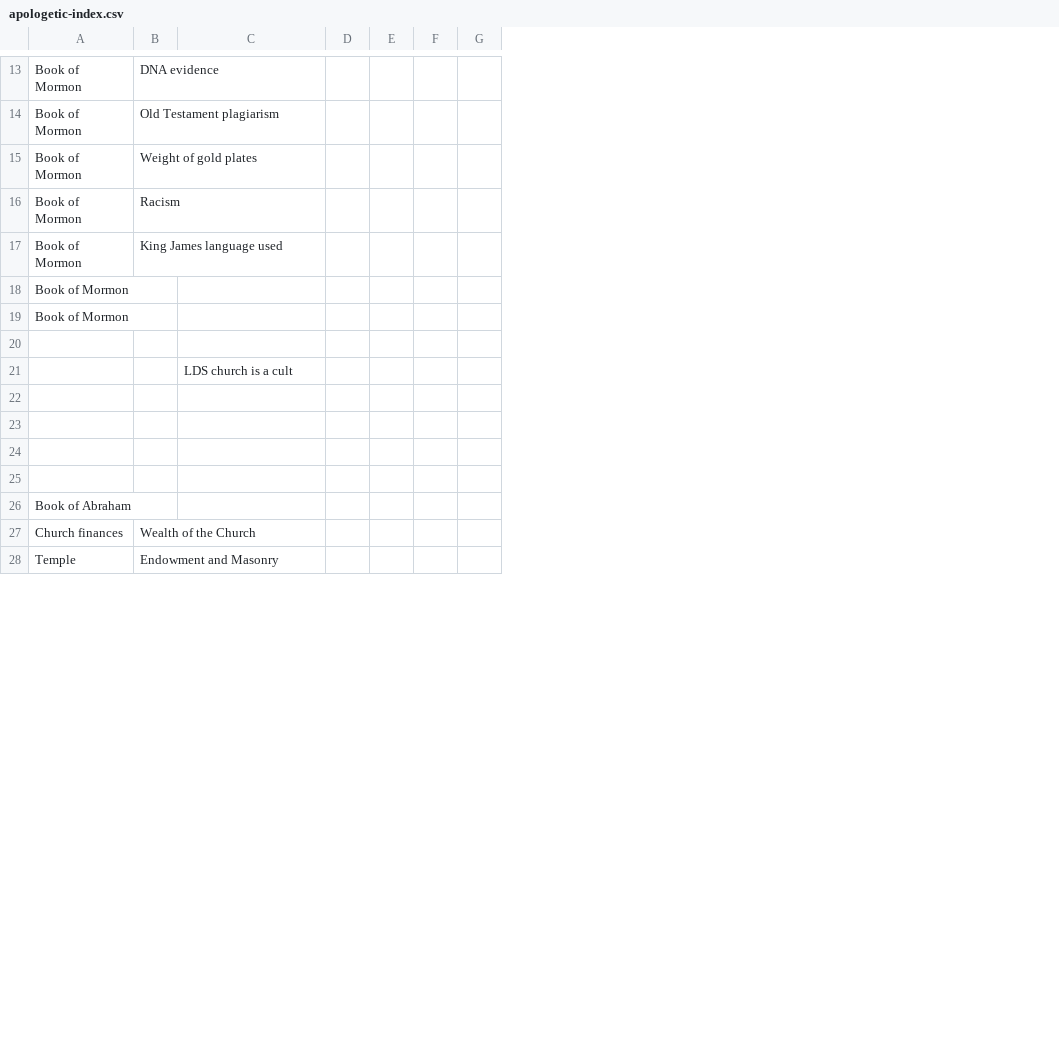
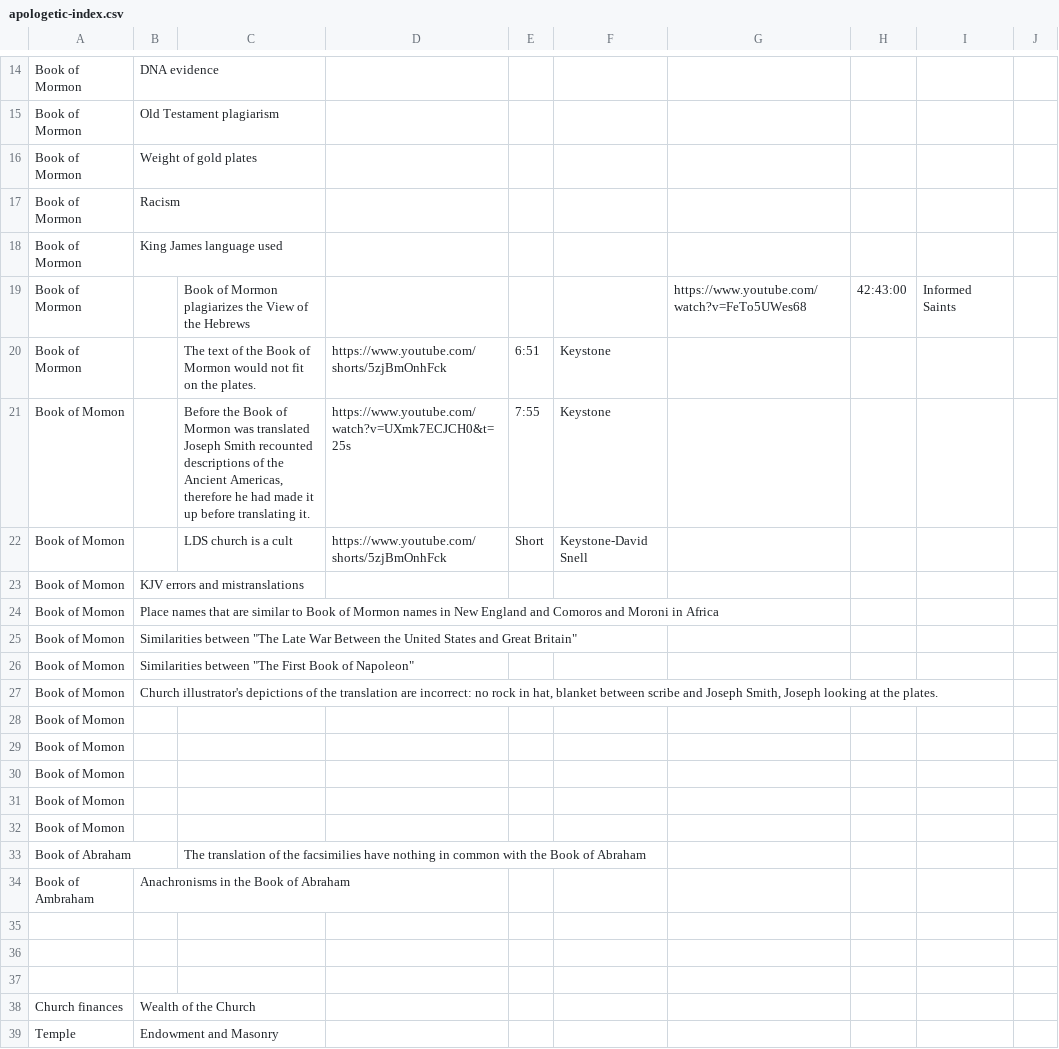
Before and after one commit to nlewell/apologetics-index, a CSV file: backend/data/raw/apologetic-index.csv, drawn as a sheet; only a part is shown, gaps mark what is left out; removed rows and columns are numbered as before the commit, all else as after; the diff covers the shown part only; the diff names each change by its address in the sheet, - before the commit and + after, or states it on an @@ line.

```diff
--- a/backend/data/raw/apologetic-index.csv
+++ b/backend/data/raw/apologetic-index.csv
-column D, empty
-column E, empty
-column F, empty
-column G, empty
+column D, rows 20-22: https://www.youtube.com/shorts/5zjBmOnhFck | https://www.youtube.com/watch?v=UXmk7ECJCH0&t=25s | https://www.youtube.com/shorts/5zjBmOnhFck
+column E, rows 20-22: 6:51 | 7:55 | Short
+column F, rows 20-22: Keystone | Keystone | Keystone-David Snell
+column G, row 19: https://www.youtube.com/watch?v=FeTo5UWes68
+column H, row 19: 42:43:00
+column I, row 19: Informed Saints
+column J, empty
-C19: (empty)
+C19: Book of Mormon plagiarizes the View of the Hebrews
-C20: (empty)
+C20: The text of the Book of Mormon would not fit on the plates.
-row 21: (empty)
+row 21: Book of Momon |  | Before the Book of Mormon was translated Joseph Smith recounted descriptions of the Ancient Americas, therefore he had made it up before translating it. | https://www.youtube.com/watch?v=UXmk7ECJCH0&t=25s | 7:55 | Keystone
-A22: (empty)
+A22: Book of Momon
+row 23: Book of Momon | KJV errors and mistranslations
+row 24: Book of Momon | Place names that are similar to Book of Mormon names in New England and Comoros and Moroni in Africa
+row 25: Book of Momon | Similarities between "The Late War Between the United States and Great Britain"
+row 26: Book of Momon | Similarities between "The First Book of Napoleon"
+row 27: Book of Momon | Church illustrator's depictions of the translation are incorrect: no rock in hat, blanket between scribe and Joseph Smith, Joseph looking at the plates.
+row 28: Book of Momon
+row 29: Book of Momon
+row 30: Book of Momon
+row 31: Book of Momon
+row 32: Book of Momon
+row 33: Book of Abraham |  | The translation of the facsimilies have nothing in common with the Book of Abraham
+row 34: Book of Ambraham | Anachronisms in the Book of Abraham
-row 25: (empty)
-row 26: Book of Abraham
```
Also changed, not shown: 14 added rows and 10 edited cells elsewhere in this file, 29 other files.
